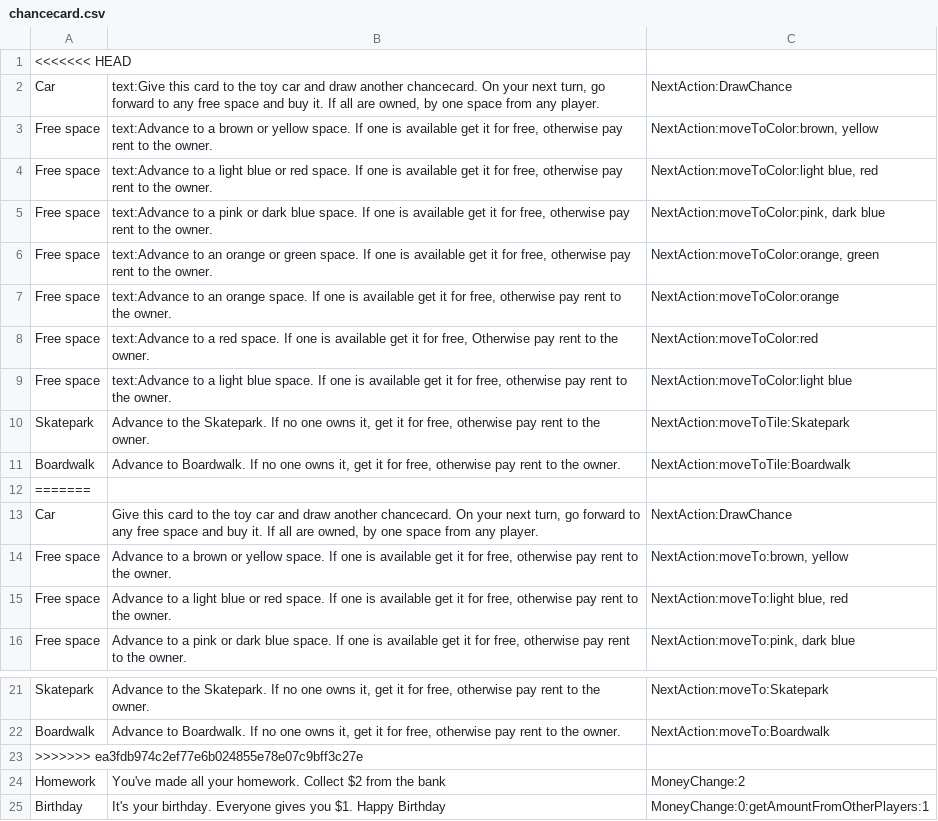
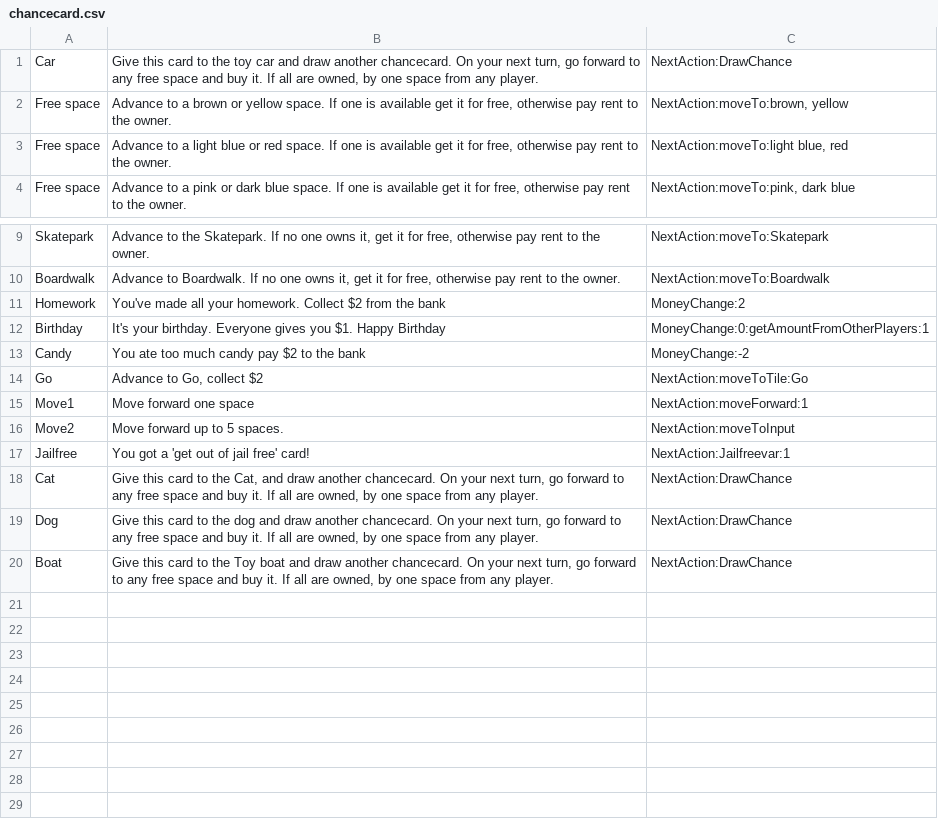
Before and after one commit to adel051700/G07_CDIO3, a CSV file: chancecard.csv, drawn as a sheet; only a part is shown, gaps mark what is left out; the shorter side is filled out with more unchanged rows; the diff names each change by its address in the sheet, - before the commit and + after, or states it on an @@ line.

Commit message:
Mods to chancecard java

```diff
--- a/chancecard.csv
+++ b/chancecard.csv
-row 1: <<<<<<< HEAD
-row 2: Car | text:Give this card to the toy car and draw another chancecard. On your next turn, go forward to any free space and buy it. If all are owned, by one space from any player. | NextAction:DrawChance
-row 3: Free space | text:Advance to a brown or yellow space. If one is available get it for free, otherwise pay rent to the owner. | NextAction:moveToColor:brown, yellow
-row 4: Free space | text:Advance to a light blue or red space. If one is available get it for free, otherwise pay rent to the owner. | NextAction:moveToColor:light blue, red
-row 5: Free space | text:Advance to a pink or dark blue space. If one is available get it for free, otherwise pay rent to the owner. | NextAction:moveToColor:pink, dark blue
-row 6: Free space | text:Advance to an orange or green space. If one is available get it for free, otherwise pay rent to the owner. | NextAction:moveToColor:orange, green
-row 7: Free space | text:Advance to an orange space. If one is available get it for free, otherwise pay rent to the owner. | NextAction:moveToColor:orange
-row 8: Free space | text:Advance to a red space. If one is available get it for free, Otherwise pay rent to the owner. | NextAction:moveToColor:red
-row 9: Free space | text:Advance to a light blue space. If one is available get it for free, otherwise pay rent to the owner. | NextAction:moveToColor:light blue
-row 10: Skatepark | Advance to the Skatepark. If no one owns it, get it for free, otherwise pay rent to the owner. | NextAction:moveToTile:Skatepark
-row 11: Boardwalk | Advance to Boardwalk. If no one owns it, get it for free, otherwise pay rent to the owner. | NextAction:moveToTile:Boardwalk
-row 12: =======
-row 23: >>>>>>> ea3fdb974c2ef77e6b024855e78e07c9bff3c27e
```
Also changed, not shown: 1 other file.
